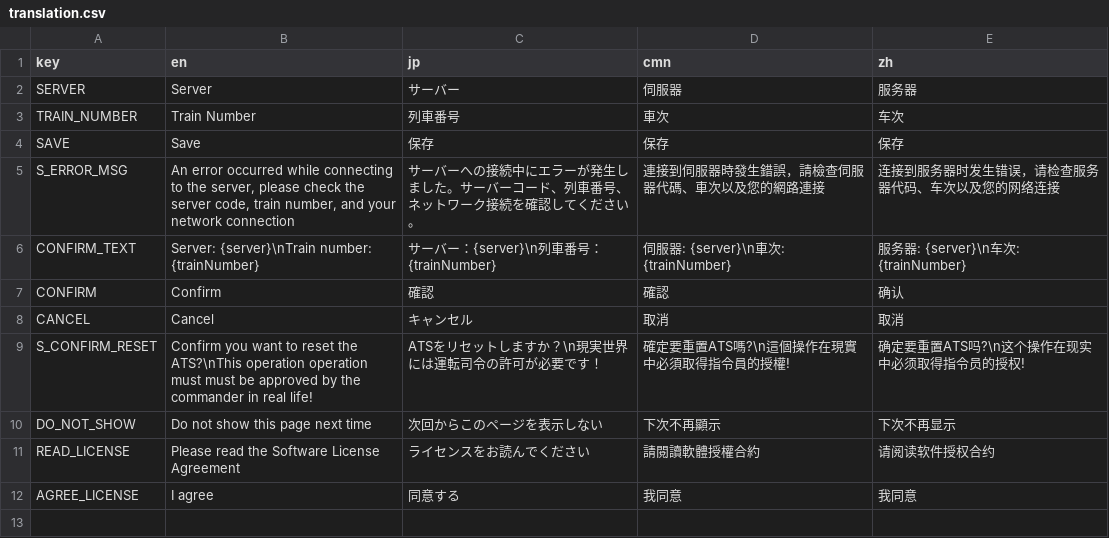
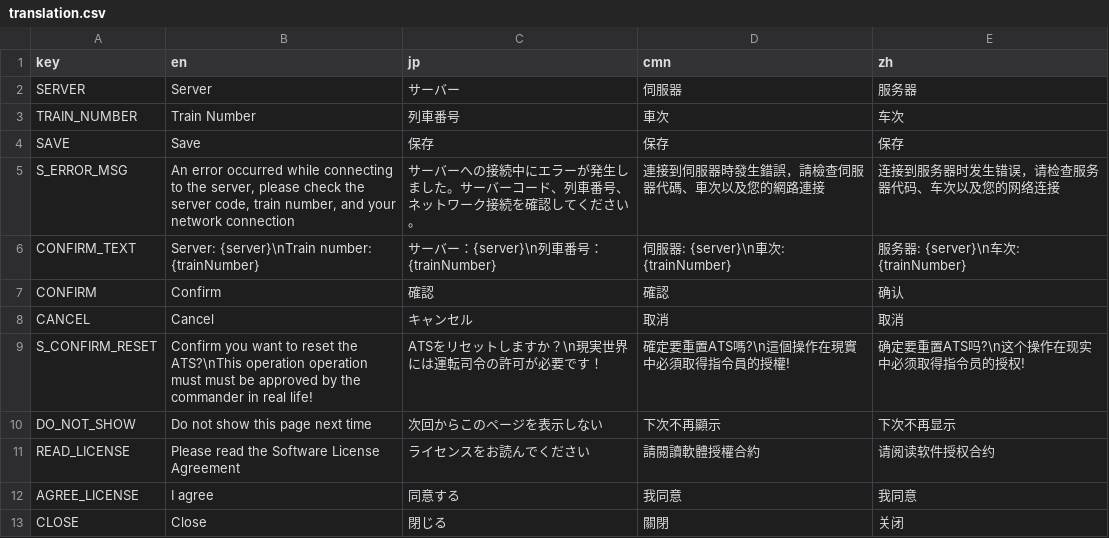
Before and after one commit to rinnyanneko/SR-ATS, a CSV file: translation.csv, drawn as a sheet.

```diff
--- a/translation.csv
+++ b/translation.csv
@@ -12 +12,2 @@ READ_LICENSE,Please read the Software License Agreement,ライセンスをお読
 AGREE_LICENSE,I agree,同意する,我同意,我同意
+CLOSE,Close,閉じる,關閉,关闭
```
Also changed, not shown: 4 other files.
